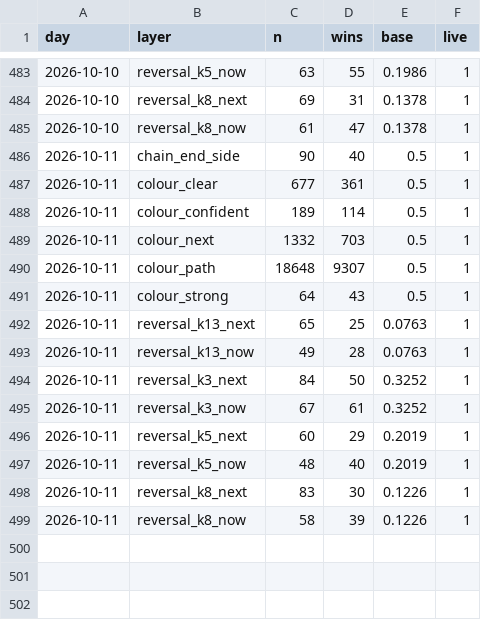
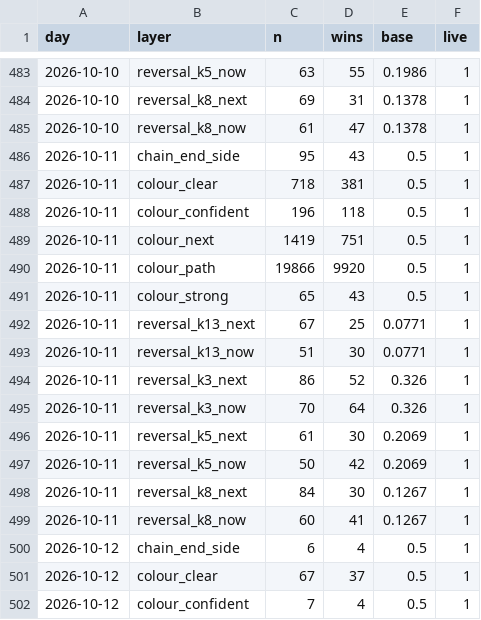
Before and after one commit to msmadanni88/trading-math-model, a CSV file: ledger/winrate.csv, drawn as a sheet; only a part is shown, gaps mark what is left out; the diff covers the shown part only.

```diff
--- a/ledger/winrate.csv
+++ b/ledger/winrate.csv
@@ -485,15 +485,18 @@ day,layer,n,wins,base,live
 2026-10-10,reversal_k8_now,61,47,0.1378,1
-2026-10-11,chain_end_side,90,40,0.5,1
-2026-10-11,colour_clear,677,361,0.5,1
-2026-10-11,colour_confident,189,114,0.5,1
-2026-10-11,colour_next,1332,703,0.5,1
-2026-10-11,colour_path,18648,9307,0.5,1
-2026-10-11,colour_strong,64,43,0.5,1
-2026-10-11,reversal_k13_next,65,25,0.0763,1
-2026-10-11,reversal_k13_now,49,28,0.0763,1
-2026-10-11,reversal_k3_next,84,50,0.3252,1
-2026-10-11,reversal_k3_now,67,61,0.3252,1
-2026-10-11,reversal_k5_next,60,29,0.2019,1
-2026-10-11,reversal_k5_now,48,40,0.2019,1
-2026-10-11,reversal_k8_next,83,30,0.1226,1
-2026-10-11,reversal_k8_now,58,39,0.1226,1
+2026-10-11,chain_end_side,95,43,0.5,1
+2026-10-11,colour_clear,718,381,0.5,1
+2026-10-11,colour_confident,196,118,0.5,1
+2026-10-11,colour_next,1419,751,0.5,1
+2026-10-11,colour_path,19866,9920,0.5,1
+2026-10-11,colour_strong,65,43,0.5,1
+2026-10-11,reversal_k13_next,67,25,0.0771,1
+2026-10-11,reversal_k13_now,51,30,0.0771,1
+2026-10-11,reversal_k3_next,86,52,0.326,1
+2026-10-11,reversal_k3_now,70,64,0.326,1
+2026-10-11,reversal_k5_next,61,30,0.2069,1
+2026-10-11,reversal_k5_now,50,42,0.2069,1
+2026-10-11,reversal_k8_next,84,30,0.1267,1
+2026-10-11,reversal_k8_now,60,41,0.1267,1
+2026-10-12,chain_end_side,6,4,0.5,1
+2026-10-12,colour_clear,67,37,0.5,1
+2026-10-12,colour_confident,7,4,0.5,1
```
Also changed, not shown: 10 added rows elsewhere in this file, calls/2026-10-11.csv, candles/2026-10-11.csv, 13 other files.
